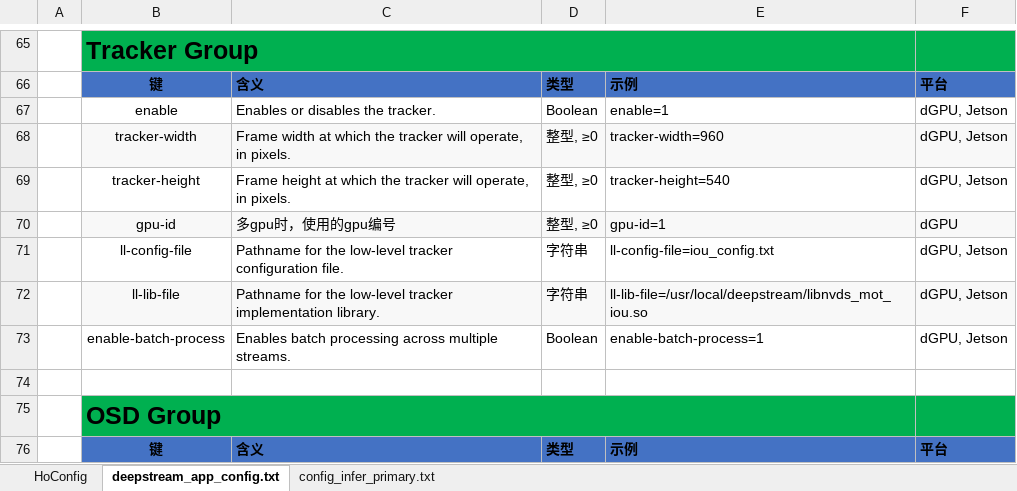
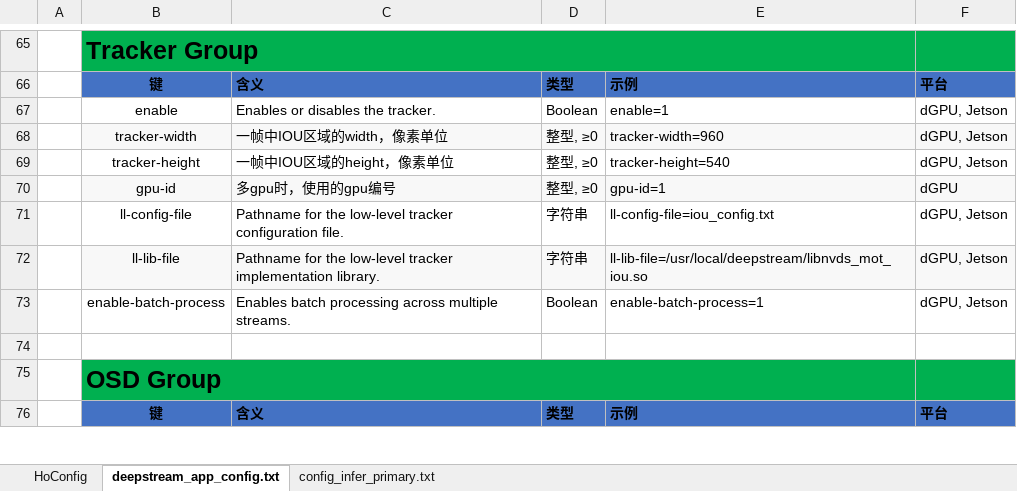
Before and after one commit to nanmi/nanmi-assets, an Excel workbook: deepstream/配置文件属性.xlsx, sheet deepstream_app_config.txt, drawn as a sheet; only a part is shown, gaps mark what is left out; values as stored, in another font and other column widths than the file's, no borders; the diff names each change by its address in the sheet, - before the commit and + after, or states it on an @@ line.

Commit message:
Update 配置文件属性.xlsx

```diff
--- a/deepstream/配置文件属性.xlsx (sheet deepstream_app_config.txt)
+++ b/deepstream/配置文件属性.xlsx (sheet deepstream_app_config.txt)
-C68: Frame width at which the tracker will operate, in pixels.
+C68: 一帧中IOU区域的width，像素单位
-C69: Frame height at which the tracker will operate, in pixels.
+C69: 一帧中IOU区域的height，像素单位
```
